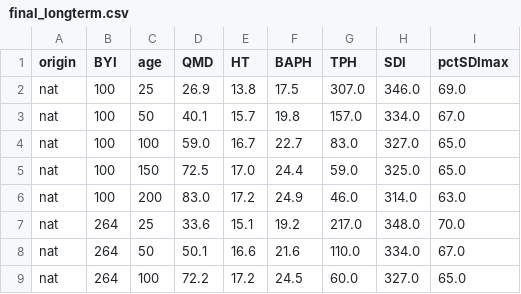
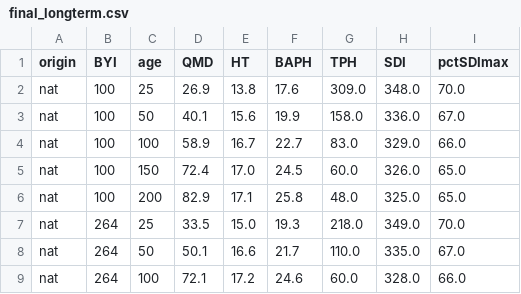
Before and after one commit to MidgardNaturalResources/ForestVegetationSimulator-Interface, a CSV file: fvsOL/inst/extdata/koa_stress_test/results/final_longterm.csv, drawn as a sheet; only a part is shown; the diff covers the shown part only.

Commit message:
Regenerate full pipeline: add regenerate_all.sh driver + processing log
- regenerate_all.sh reruns all R fits + Python stress tests + figures + report
  end to end (23 steps, 0 failures); extract_ingrowth_psp.R saved; fit_ingrowth_byi.R
  now writes the final RD+origin coefficients.
- All CSVs, figures, and the docx report regenerated and validated.

```diff
--- a/fvsOL/inst/extdata/koa_stress_test/results/final_longterm.csv
+++ b/fvsOL/inst/extdata/koa_stress_test/results/final_longterm.csv
@@ -1,9 +1,9 @@
 origin,BYI,age,QMD,HT,BAPH,TPH,SDI,pctSDImax
-nat,100,25,26.9,13.8,17.5,307.0,346.0,69.0
-nat,100,50,40.1,15.7,19.8,157.0,334.0,67.0
-nat,100,100,59.0,16.7,22.7,83.0,327.0,65.0
-nat,100,150,72.5,17.0,24.4,59.0,325.0,65.0
-nat,100,200,83.0,17.2,24.9,46.0,314.0,63.0
-nat,264,25,33.6,15.1,19.2,217.0,348.0,70.0
-nat,264,50,50.1,16.6,21.6,110.0,334.0,67.0
-nat,264,100,72.2,17.2,24.5,60.0,327.0,65.0
+nat,100,25,26.9,13.8,17.6,309.0,348.0,70.0
+nat,100,50,40.1,15.6,19.9,158.0,336.0,67.0
+nat,100,100,58.9,16.7,22.7,83.0,329.0,66.0
+nat,100,150,72.4,17.0,24.5,60.0,326.0,65.0
+nat,100,200,82.9,17.1,25.8,48.0,325.0,65.0
+nat,264,25,33.5,15.0,19.3,218.0,349.0,70.0
+nat,264,50,50.1,16.6,21.7,110.0,335.0,67.0
+nat,264,100,72.1,17.2,24.6,60.0,328.0,66.0
```
Also changed, not shown: 101 edited cells elsewhere in this file, fvsOL/inst/extdata/koa_stress_test/results/final_longterm_checks.csv, 19 other files.
